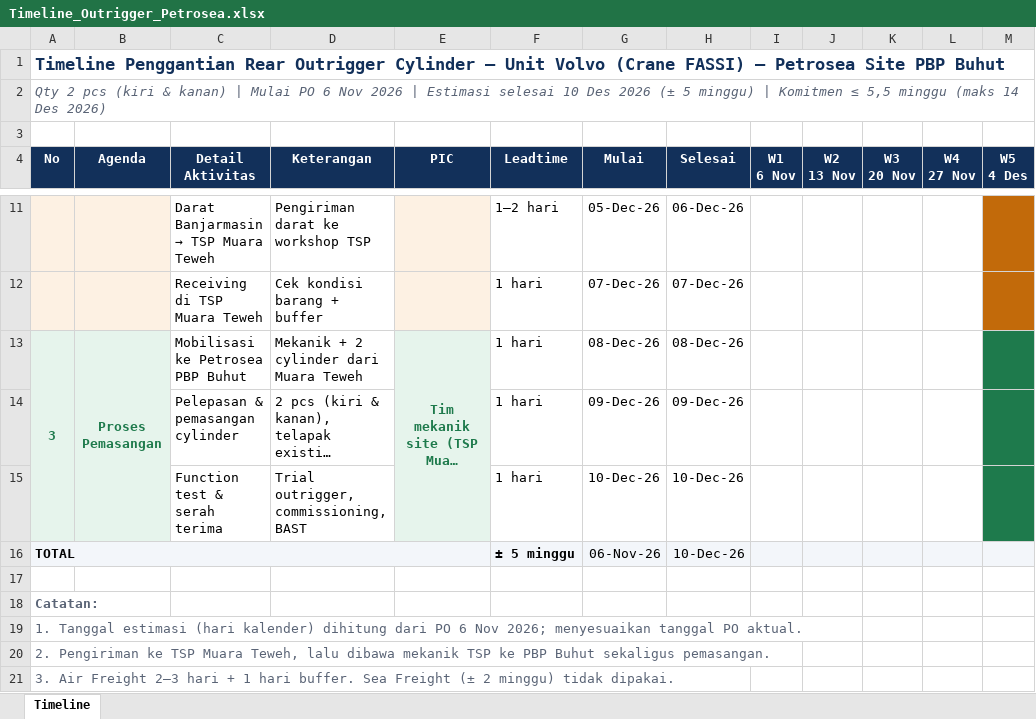
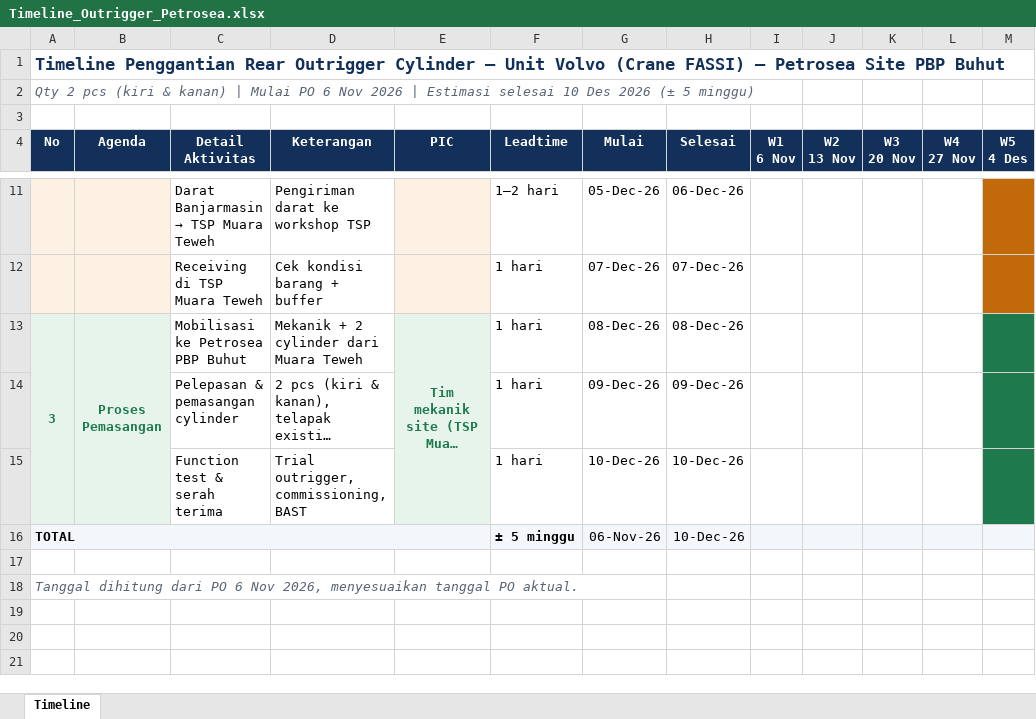
Before and after one commit to Godson7777/RANDOM, an Excel workbook: output/petrosea_outrigger/Timeline_Outrigger_Petrosea.xlsx, sheet Timeline, drawn as a sheet; only a part is shown, gaps mark what is left out; long unchanged cells end in …; values as stored, in another font and other column widths than the file's, no borders; rows hold the shown columns only; the diff names each change by its address in the sheet, - before the commit and + after, or states it on an @@ line.

```diff
--- a/output/petrosea_outrigger/Timeline_Outrigger_Petrosea.xlsx (sheet Timeline)
+++ b/output/petrosea_outrigger/Timeline_Outrigger_Petrosea.xlsx (sheet Timeline)
-A2 (No): …5 minggu) | Komitmen ≤ 5,5 minggu (maks 14 Des 2026)
+A2 (No): …5 minggu)
-A18 (No): Catatan:
+A18 (No): Tanggal dihitung dari PO 6 Nov 2026, menyesuaikan tanggal PO aktual.
@@ A18 bold: on → off, italic: off → on @@
-row 19: 1. Tanggal estimasi (hari kalender) dihitung dari PO 6 Nov 2026; menyesuaikan tanggal PO aktual.
-row 20: 2. Pengiriman ke TSP Muara Teweh, lalu dibawa mekanik TSP ke PBP Buhut sekaligus pemasangan.
-row 21: 3. Air Freight 2–3 hari + 1 hari buffer. Sea Freight (± 2 minggu) tidak dipakai.
```
Also changed, not shown: 2 other files.
